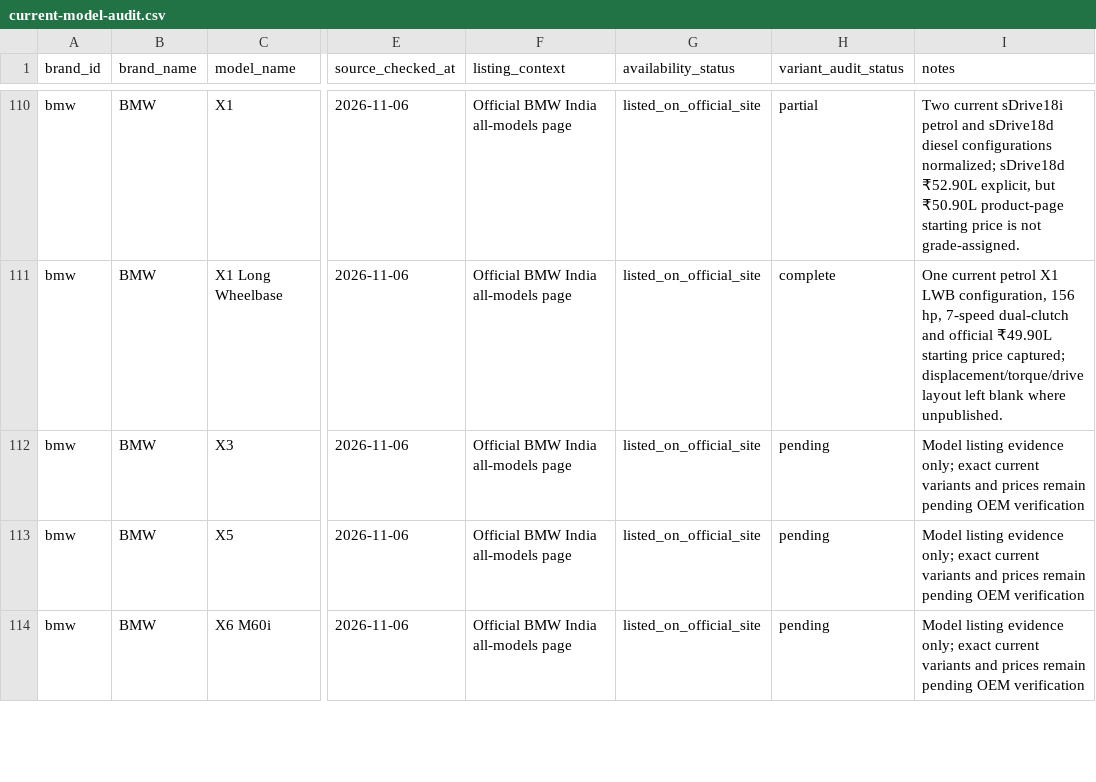
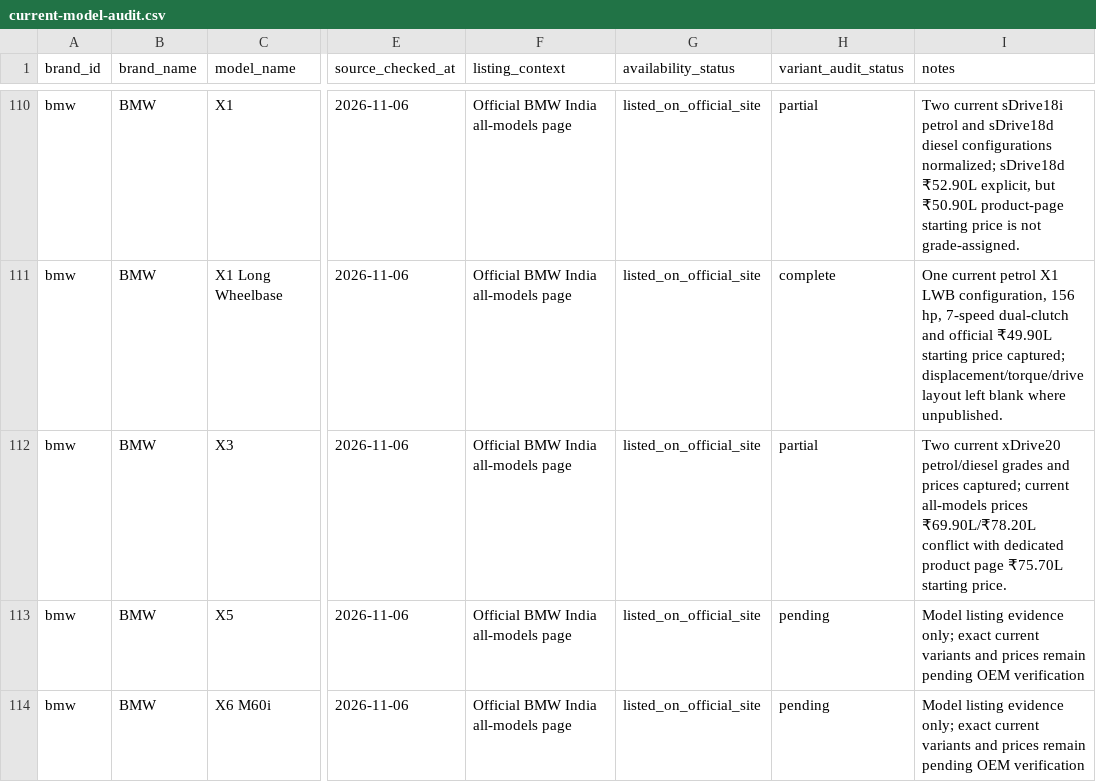
Before and after one commit to itrunks/motivo, a CSV file: data/current-model-audit.csv, drawn as a sheet; only a part is shown, gaps mark what is left out; the diff names each change by its address in the sheet, - before the commit and + after, or states it on an @@ line.

Commit message:
data: mark BMW X3 partial

```diff
--- a/data/current-model-audit.csv
+++ b/data/current-model-audit.csv
-H112 (variant_audit_status): pending
+H112 (variant_audit_status): partial
-I112 (notes): Model listing evidence only; exact current variants and prices remain pending OEM verification
+I112 (notes): Two current xDrive20 petrol/diesel grades and prices captured; current all-models prices ₹69.90L/₹78.20L conflict with dedicated product page ₹75.70L starting price.
```
